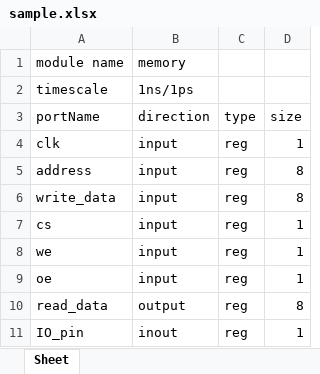
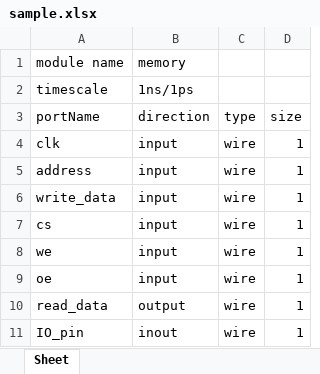
Before and after one commit to shawon-ulka/taskAssignment, an Excel workbook: sample.xlsx, sheet Sheet, drawn as a sheet; values as stored, in another font and other column widths than the file's, no borders; the diff names each change by its address in the sheet, - before the commit and + after, or states it on an @@ line.

```diff
--- a/sample.xlsx (sheet Sheet)
+++ b/sample.xlsx (sheet Sheet)
-C4:C11 (type): reg
+C4:C11 (type): wire
-D5:D6 (size): 8
+D5:D6 (size): 1
-D10 (size): 8
+D10 (size): 1
```
Also changed, not shown: 4 other files.
